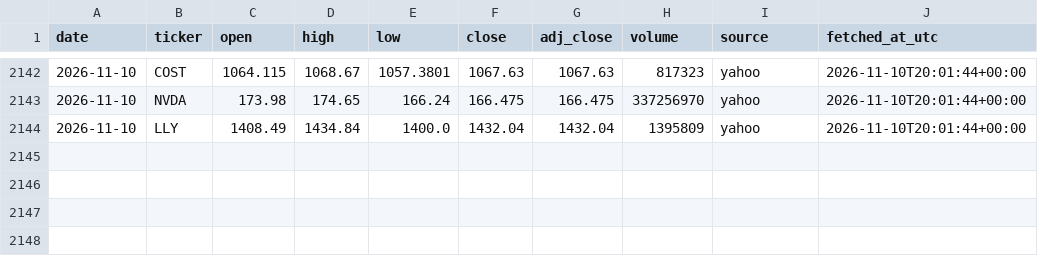
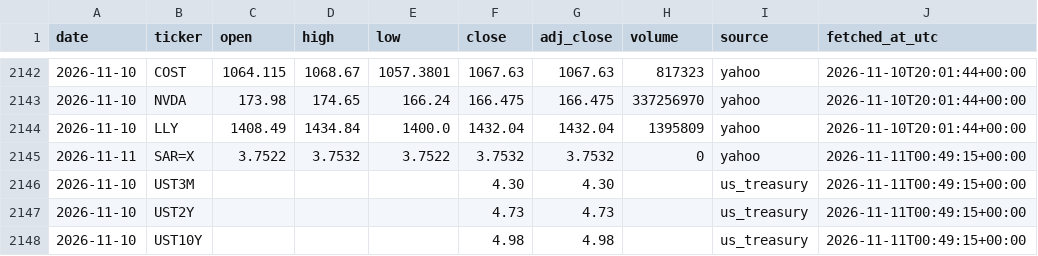
Before and after one commit to 88Fares/sentinel, a CSV file: data/prices_daily.csv, drawn as a sheet; only a part is shown, gaps mark what is left out; the diff names each change by its address in the sheet, - before the commit and + after, or states it on an @@ line.

```diff
--- a/data/prices_daily.csv
+++ b/data/prices_daily.csv
+row 2145: 2026-11-11 | SAR=X | 3.7522 | 3.7532 | 3.7522 | 3.7532 | 3.7532 | 0 | yahoo | 2026-11-11T00:49:15+00:00
+row 2146: 2026-11-10 | UST3M |  |  |  | 4.30 | 4.30 |  | us_treasury | 2026-11-11T00:49:15+00:00
+row 2147: 2026-11-10 | UST2Y |  |  |  | 4.73 | 4.73 |  | us_treasury | 2026-11-11T00:49:15+00:00
+row 2148: 2026-11-10 | UST10Y |  |  |  | 4.98 | 4.98 |  | us_treasury | 2026-11-11T00:49:15+00:00
```
Also changed, not shown: data/fetch_log.csv, 3 other files.
